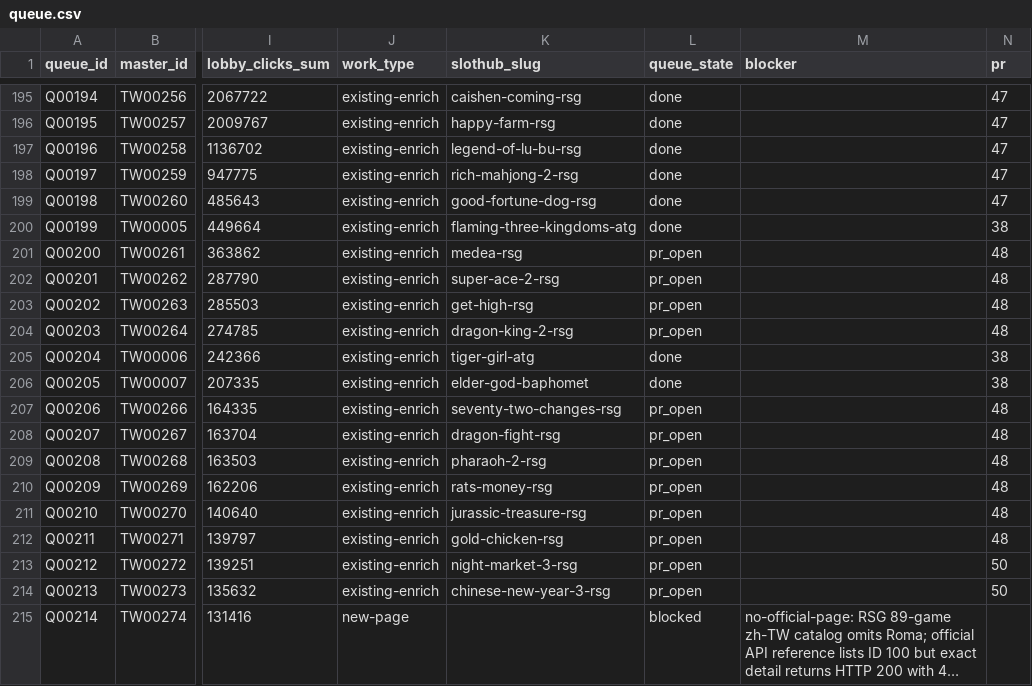
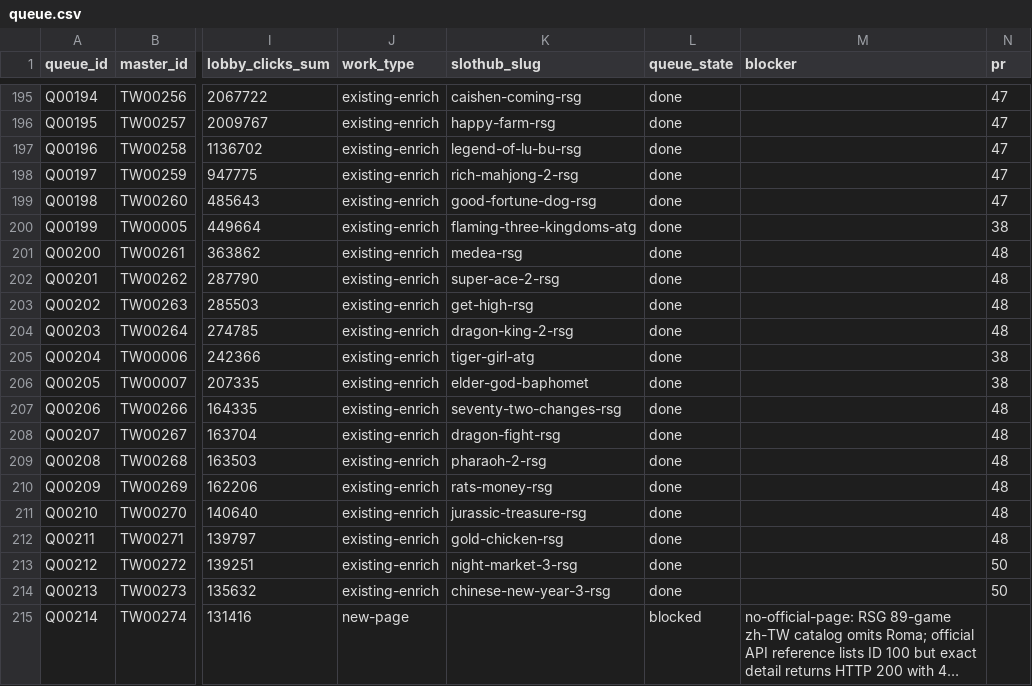
Before and after one commit to yaoshengmarketing-prog/slothub, a CSV file: slothub-site/data/tw-casino-queue/queue.csv, drawn as a sheet; only a part is shown, gaps mark what is left out; long unchanged cells end in …; the diff covers the shown part only; the diff names each change by its address in the sheet, - before the commit and + after, or states it on an @@ line.

```diff
--- a/slothub-site/data/tw-casino-queue/queue.csv
+++ b/slothub-site/data/tw-casino-queue/queue.csv
-L201:L204 (queue_state): pr_open
+L201:L204 (queue_state): done
-L207:L214 (queue_state): pr_open
+L207:L214 (queue_state): done
```
Also changed, not shown: 53 edited cells elsewhere in this file, 4 other files.
